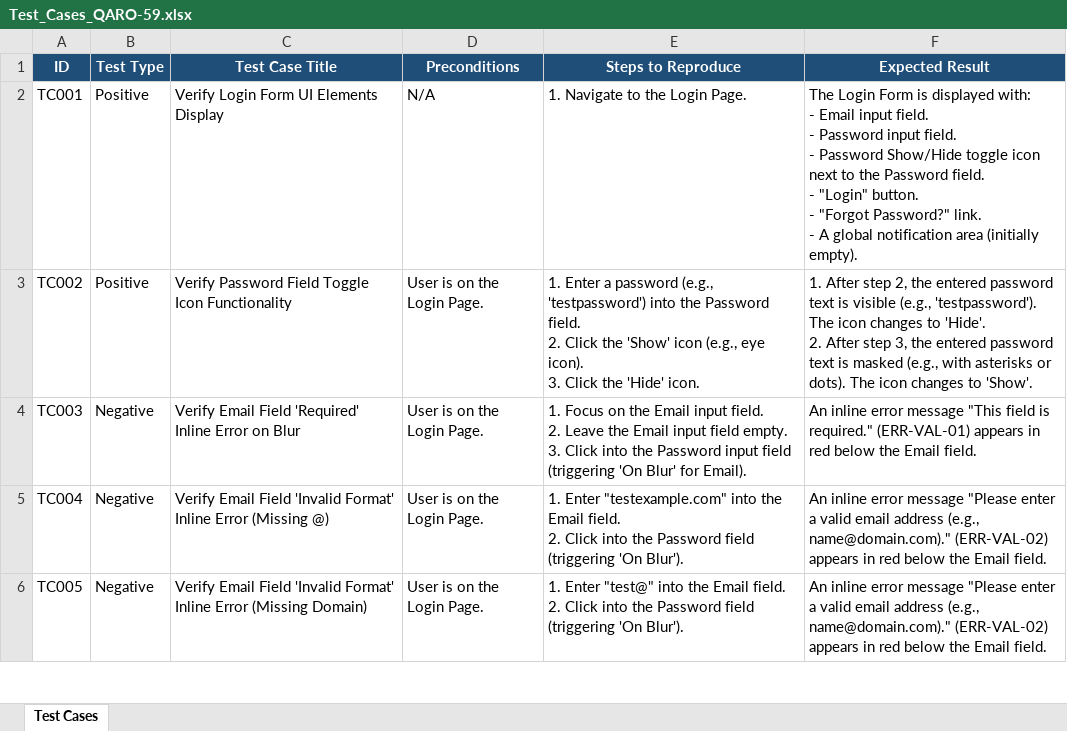
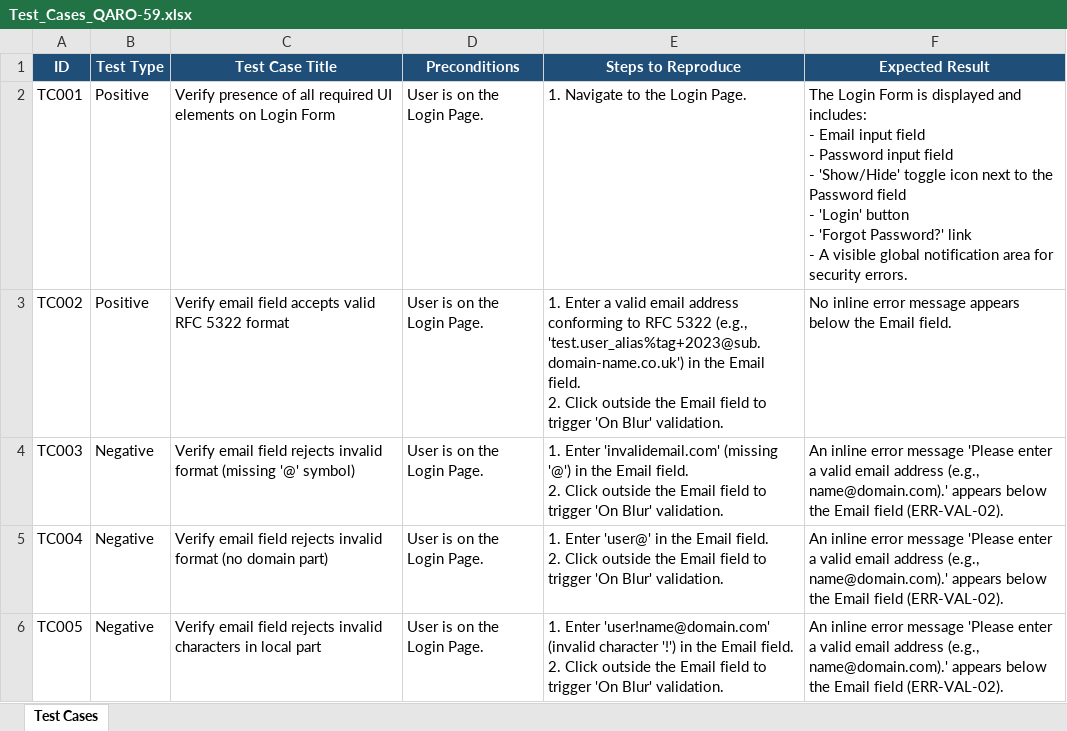
Before and after one commit to bratfaleantimeia-alt/qa-agent, an Excel workbook: Test_Cases_QARO-59.xlsx, sheet Test Cases, drawn as a sheet; only a part is shown; values as stored, in another font and other column widths than the file's, no borders; ↵ is a line break in a cell; the diff covers the shown part only; the diff names each change by its address in the sheet, - before the commit and + after, or states it on an @@ line.

Commit message:
test cases + automation

```diff
--- a/Test_Cases_QARO-59.xlsx (sheet Test Cases)
+++ b/Test_Cases_QARO-59.xlsx (sheet Test Cases)
-C2 (Test Case Title): Verify Login Form UI Elements Display
+C2 (Test Case Title): Verify presence of all required UI elements on Login Form
-D2 (Preconditions): N/A
+D2 (Preconditions): User is on the Login Page.
-F2 (Expected Result): …is displayed with: ↵ - Email input field. ↵ - Password input field. ↵ - Password Show/Hide toggle icon next to the Password field. ↵ - "Login" button. ↵ - "Forgot Password?" link. ↵ - A global notification area (initially empty).
+F2 (Expected Result): …is displayed and includes: ↵ - Email input field ↵ - Password input field ↵ - 'Show/Hide' toggle icon next to the Password field ↵ - 'Login' button ↵ - 'Forgot Password?' link ↵ - A visible global notification area for security errors.
-C3 (Test Case Title): Verify Password Field Toggle Icon Functionality
+C3 (Test Case Title): Verify email field accepts valid RFC 5322 format
-E3 (Steps to Reproduce): …Enter a password (e.g., 'testpassword') into the Password field. ↵ 2. Click the 'Show' icon (e.g., eye icon). ↵ 3. Click the 'Hide' icon.
+E3 (Steps to Reproduce): …Enter a valid email address conforming to RFC 5322 (e.g., 'test.user_alias%tag+2023@sub.domain-name.co.uk') in the Email field. ↵ 2. Click outside the Email field to trigger 'On Blur' validation.
-F3 (Expected Result): 1. After step 2, the entered password text is visible (e.g., 'testpassword'). The icon changes to 'Hide'. ↵ 2. After step 3, the entered password text is masked (e.g., with asterisks or dots). The icon changes to 'Show'.
+F3 (Expected Result): No inline error message appears below the Email field.
-C4 (Test Case Title): Verify Email Field 'Required' Inline Error on Blur
+C4 (Test Case Title): Verify email field rejects invalid format (missing '@' symbol)
-E4 (Steps to Reproduce): 1. Focus on the Email input field. ↵ 2. Leave the Email input field empty. ↵ 3. Click into the Password input field (triggering 'On Blur' for Email).
+E4 (Steps to Reproduce): 1. Enter 'invalidemail.com' (missing '@') in the Email field. ↵ 2. Click outside the Email field to trigger 'On Blur' validation.
-F4 (Expected Result): …error message "This field is required." (ERR-VAL-01) appears in red below the Email field.
+F4 (Expected Result): …error message 'Please enter a valid email address (e.g., name@domain.com).' appears below the Email field (ERR-VAL-02).
-C5 (Test Case Title): Verify Email Field 'Invalid Format' Inline Error (Missing @)
+C5 (Test Case Title): Verify email field rejects invalid format (no domain part)
-E5 (Steps to Reproduce): 1. Enter "testexample.com" into the Email field. ↵ 2. Click into the Password field (triggering 'On Blur').
+E5 (Steps to Reproduce): 1. Enter 'user@' in the Email field. ↵ 2. Click outside the Email field to trigger 'On Blur' validation.
-F5:F6 (Expected Result): …error message "Please enter a valid email address (e.g., name@domain.com)." (ERR-VAL-02) appears in red below the Email field.
+F5:F6 (Expected Result): …error message 'Please enter a valid email address (e.g., name@domain.com).' appears below the Email field (ERR-VAL-02).
-C6 (Test Case Title): Verify Email Field 'Invalid Format' Inline Error (Missing Domain)
+C6 (Test Case Title): Verify email field rejects invalid characters in local part
-E6 (Steps to Reproduce): 1. Enter "test@" into the Email field. ↵ 2. Click into the Password field (triggering 'On Blur').
+E6 (Steps to Reproduce): 1. Enter 'user!name@domain.com' (invalid character '!') in the Email field. ↵ 2. Click outside the Email field to trigger 'On Blur' validation.
```
Also changed, not shown: 4 added rows and 91 edited cells elsewhere in this sheet, 25 other files.
